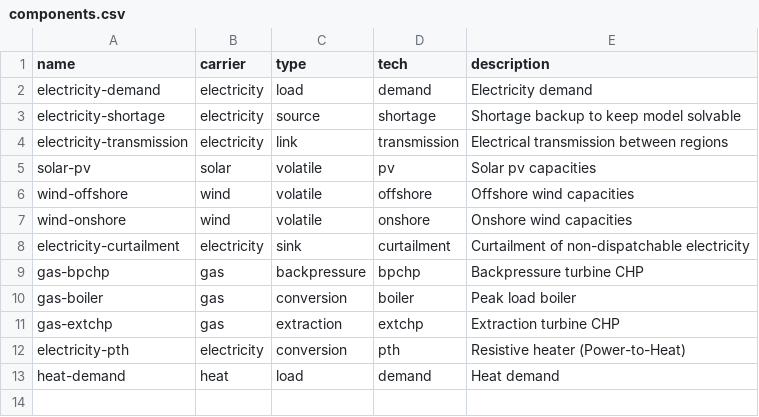
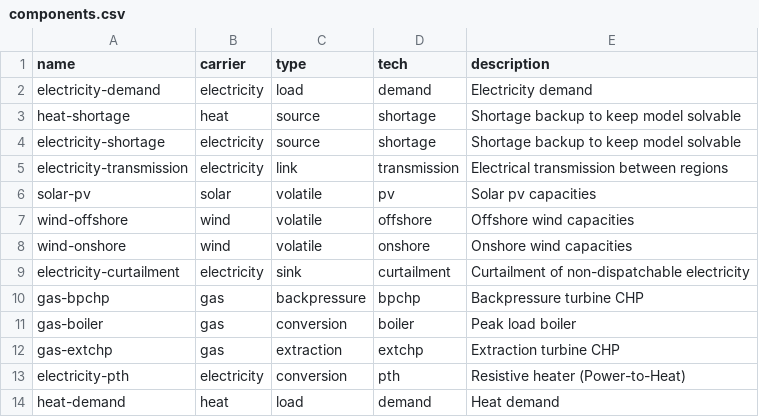
Before and after one commit to modex-flexmex/oemof-flexmex, a CSV file: oemoflex/model_structure/components.csv, drawn as a sheet.

Commit message:
Add heat demand profiles and shortage

```diff
--- a/oemoflex/model_structure/components.csv
+++ b/oemoflex/model_structure/components.csv
@@ -2,2 +2,3 @@ name,carrier,type,tech,description
 electricity-demand,electricity,load,demand,Electricity demand
+heat-shortage,heat,source,shortage,Shortage backup to keep model solvable
 electricity-shortage,electricity,source,shortage,Shortage backup to keep model solvable
```
Also changed, not shown: 10 other files.
